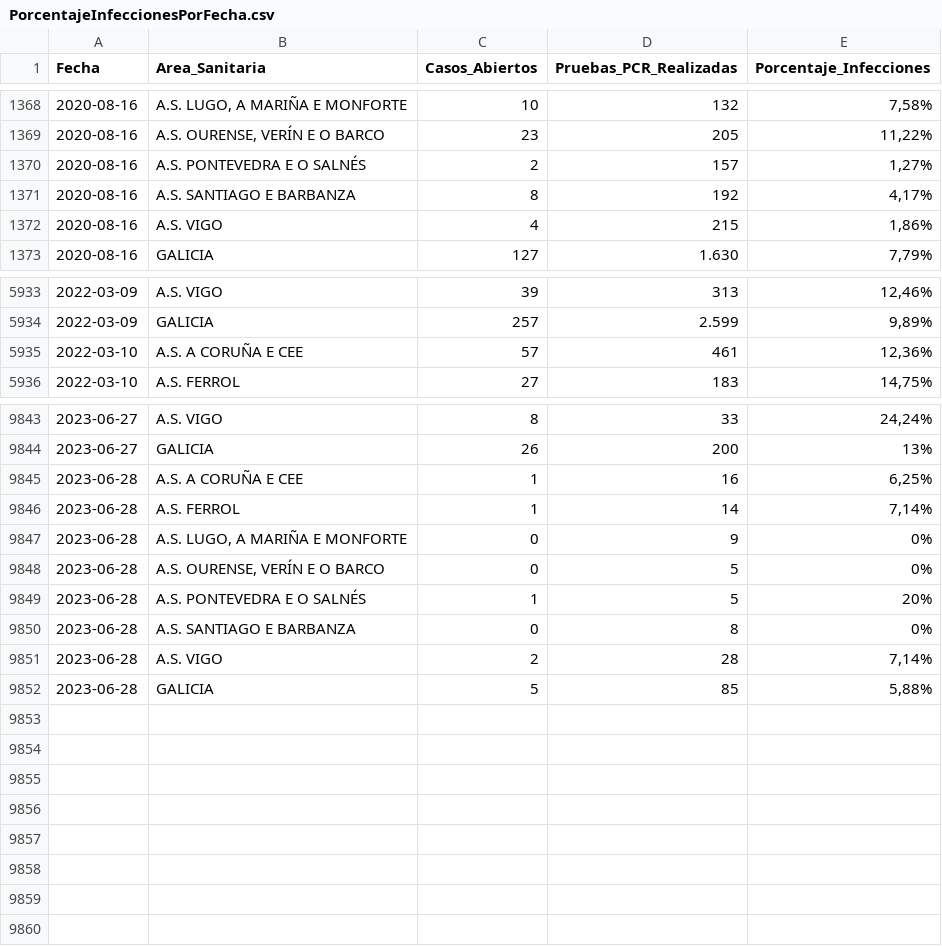
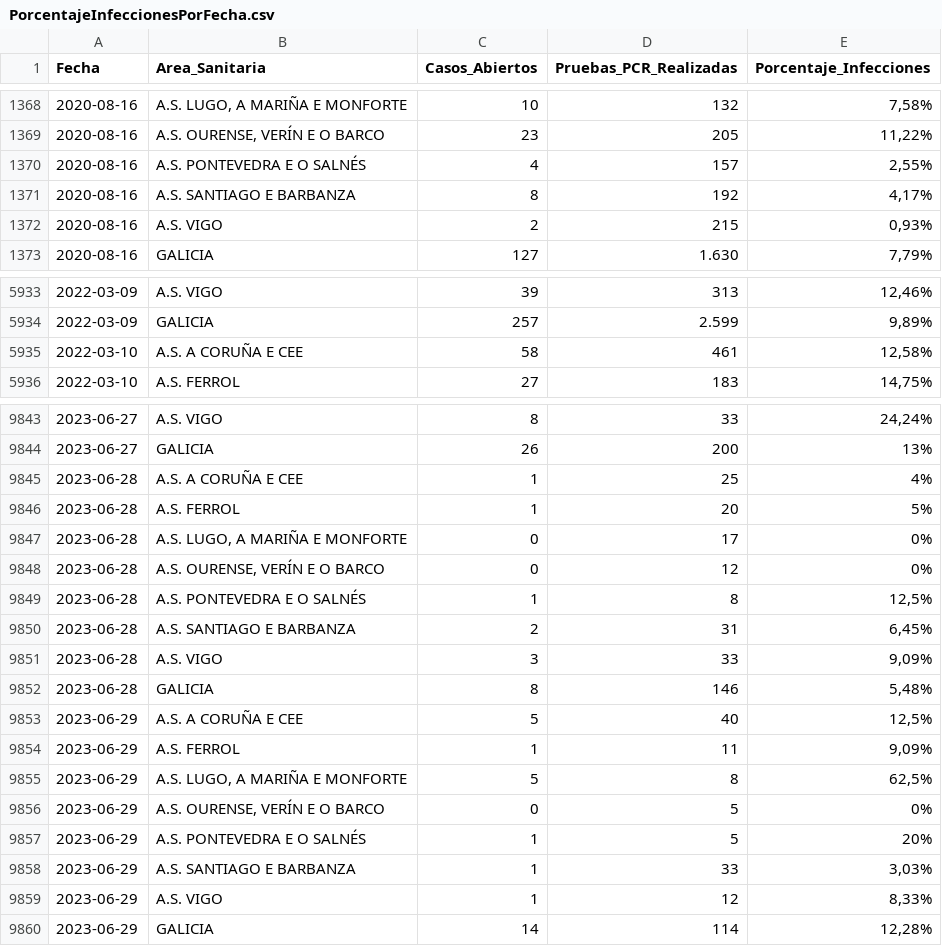
Before and after one commit to jjelosua/sergas-covid19-data, a CSV file: PorcentajeInfeccionesPorFecha.csv, drawn as a sheet; only a part is shown, gaps mark what is left out; the diff covers the shown part only.

```diff
--- a/PorcentajeInfeccionesPorFecha.csv
+++ b/PorcentajeInfeccionesPorFecha.csv
@@ -1369,5 +1369,5 @@ Fecha,Area_Sanitaria,Casos_Abiertos,Pruebas_PCR_Realizadas,Porcentaje_Infeccione
 2020-08-16,"A.S. OURENSE, VERÍN E O BARCO","23","205","11,22%"
-2020-08-16,"A.S. PONTEVEDRA E O SALNÉS","2","157","1,27%"
+2020-08-16,"A.S. PONTEVEDRA E O SALNÉS","4","157","2,55%"
 2020-08-16,"A.S. SANTIAGO E BARBANZA","8","192","4,17%"
-2020-08-16,"A.S. VIGO","4","215","1,86%"
+2020-08-16,"A.S. VIGO","2","215","0,93%"
 2020-08-16,"GALICIA","127","1.630","7,79%"
@@ -5934,3 +5934,3 @@ Fecha,Area_Sanitaria,Casos_Abiertos,Pruebas_PCR_Realizadas,Porcentaje_Infeccione
 2022-03-09,"GALICIA","257","2.599","9,89%"
-2022-03-10,"A.S. A CORUÑA E CEE","57","461","12,36%"
+2022-03-10,"A.S. A CORUÑA E CEE","58","461","12,58%"
 2022-03-10,"A.S. FERROL","27","183","14,75%"
@@ -9844,9 +9844,17 @@ Fecha,Area_Sanitaria,Casos_Abiertos,Pruebas_PCR_Realizadas,Porcentaje_Infeccione
 2023-06-27,"GALICIA","26","200","13%"
-2023-06-28,"A.S. A CORUÑA E CEE","1","16","6,25%"
-2023-06-28,"A.S. FERROL","1","14","7,14%"
-2023-06-28,"A.S. LUGO, A MARIÑA E MONFORTE","0","9","0%"
-2023-06-28,"A.S. OURENSE, VERÍN E O BARCO","0","5","0%"
-2023-06-28,"A.S. PONTEVEDRA E O SALNÉS","1","5","20%"
-2023-06-28,"A.S. SANTIAGO E BARBANZA","0","8","0%"
-2023-06-28,"A.S. VIGO","2","28","7,14%"
-2023-06-28,"GALICIA","5","85","5,88%"
+2023-06-28,"A.S. A CORUÑA E CEE","1","25","4%"
+2023-06-28,"A.S. FERROL","1","20","5%"
+2023-06-28,"A.S. LUGO, A MARIÑA E MONFORTE","0","17","0%"
+2023-06-28,"A.S. OURENSE, VERÍN E O BARCO","0","12","0%"
+2023-06-28,"A.S. PONTEVEDRA E O SALNÉS","1","8","12,5%"
+2023-06-28,"A.S. SANTIAGO E BARBANZA","2","31","6,45%"
+2023-06-28,"A.S. VIGO","3","33","9,09%"
+2023-06-28,"GALICIA","8","146","5,48%"
+2023-06-29,"A.S. A CORUÑA E CEE","5","40","12,5%"
+2023-06-29,"A.S. FERROL","1","11","9,09%"
+2023-06-29,"A.S. LUGO, A MARIÑA E MONFORTE","5","8","62,5%"
+2023-06-29,"A.S. OURENSE, VERÍN E O BARCO","0","5","0%"
+2023-06-29,"A.S. PONTEVEDRA E O SALNÉS","1","5","20%"
+2023-06-29,"A.S. SANTIAGO E BARBANZA","1","33","3,03%"
+2023-06-29,"A.S. VIGO","1","12","8,33%"
+2023-06-29,"GALICIA","14","114","12,28%"
```
Also changed, not shown: 30 edited cells elsewhere in this file, ActivosCuradosFallecidos.csv, OcupacionCamasHospital.csv, 1 other file.
